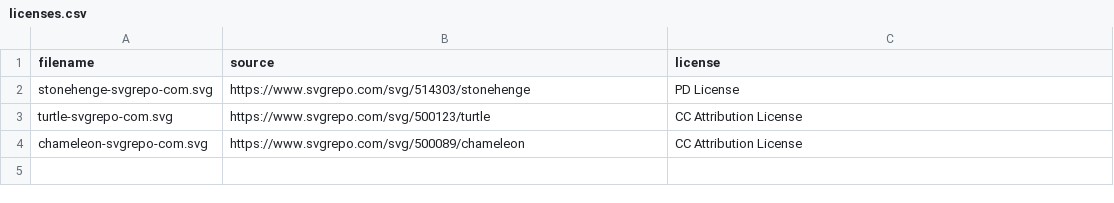
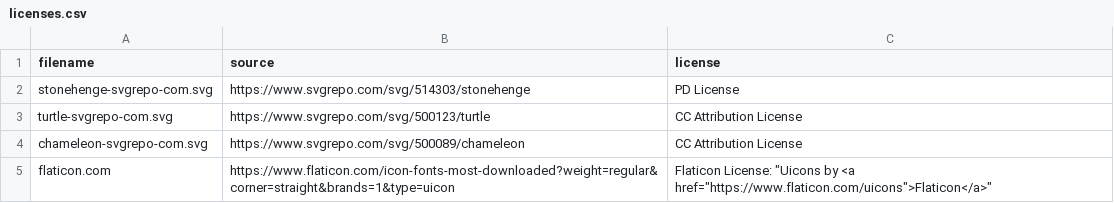
Before and after one commit to seanh123456/eight-ball-vue-ts, a CSV file: licenses/licenses.csv, drawn as a sheet; the diff names each change by its address in the sheet, - before the commit and + after, or states it on an @@ line.

```diff
--- a/licenses/licenses.csv
+++ b/licenses/licenses.csv
+row 5: flaticon.com | https://www.flaticon.com/icon-fonts-most-downloaded?weight=regular&corner=straight&brands=1&type=uicon | Flaticon License: "Uicons by <a href="https://www.flaticon.com/uicons">Flaticon</a>"
```
Also changed, not shown: 20 other files.
